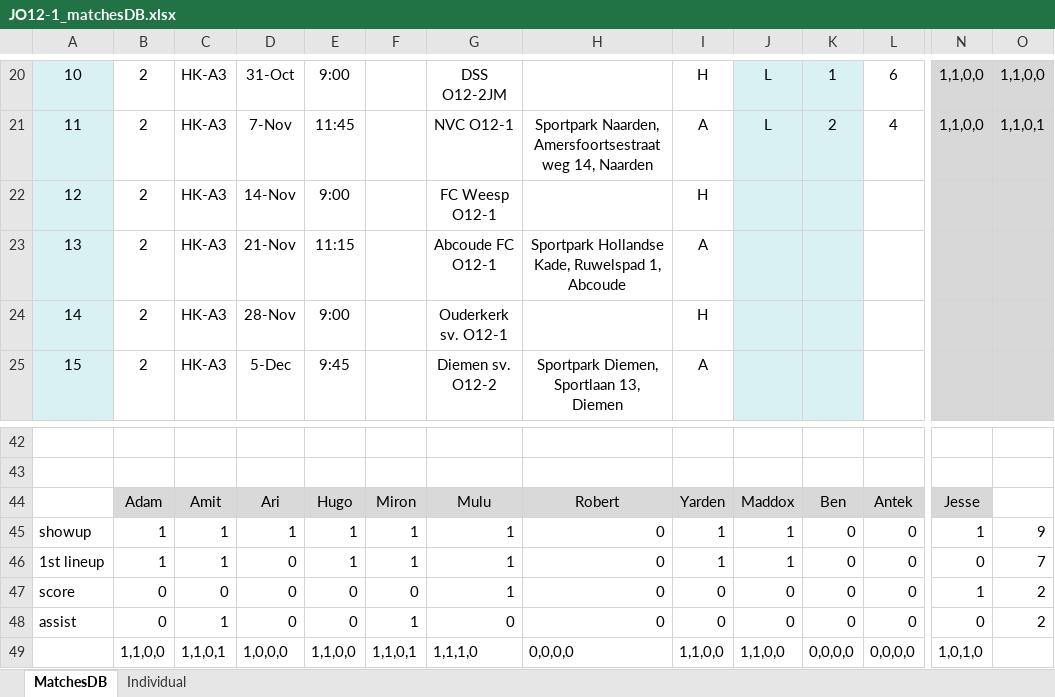
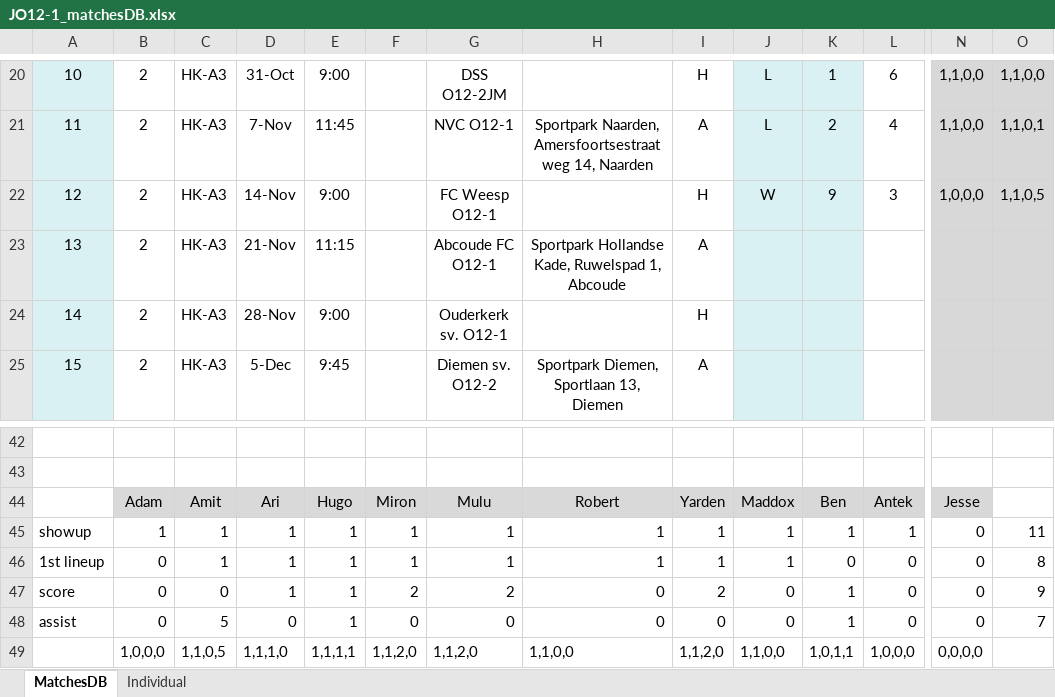
Before and after one commit to sifo-12/rkavic, an Excel workbook: JO12-1/JO12-1_matchesDB.xlsx, sheet MatchesDB, drawn as a sheet; only a part is shown, gaps mark what is left out; values as stored, in another font and other column widths than the file's, no borders; charts and pictures not drawn; removed rows and columns are numbered as before the commit, all else as after; rows hold the shown columns only; the diff covers the shown part only; the diff names each change by its address in the sheet, - before the commit and + after, or states it on an @@ line.

```diff
--- a/JO12-1/JO12-1_matchesDB.xlsx (sheet MatchesDB)
+++ b/JO12-1/JO12-1_matchesDB.xlsx (sheet MatchesDB)
-row 22: 12 | 2 | HK-A3 | 14-Nov | 9:00 |  | FC Weesp O12-1 |  | H
+row 22: 12 | 2 | HK-A3 | 14-Nov | 9:00 |  | FC Weesp O12-1 |  | H | W | 9 | 3 | 1,0,0,0 | 1,1,0,5
-H45:H46: 0
+H45:H46: 1
-K45: 0
+K45: 1
-L45: 0
+L45: 1
-N45: 1
+N45: 0
-O45: 9
+O45: 11
-B46: 1
+B46: 0
-D46:D47: 0
+D46:D47: 1
-O46: 7
+O46: 8
-E47:E48: 0
+E47:E48: 1
-F47: 0
+F47: 2
-G47: 1
+G47: 2
-I47: 0
+I47: 2
-K47:K48: 0
+K47:K48: 1
-N47: 1
+N47: 0
-O47: 2
+O47: 9
-C48: 1
+C48: 5
-F48: 1
+F48: 0
-O48: 2
+O48: 7
-B49: 1,1,0,0
+B49: 1,0,0,0
-C49: 1,1,0,1
+C49: 1,1,0,5
-D49: 1,0,0,0
+D49: 1,1,1,0
-E49: 1,1,0,0
+E49: 1,1,1,1
-F49: 1,1,0,1
+F49: 1,1,2,0
-G49: 1,1,1,0
+G49: 1,1,2,0
-H49: 0,0,0,0
+H49: 1,1,0,0
-I49: 1,1,0,0
+I49: 1,1,2,0
-K49: 0,0,0,0
+K49: 1,0,1,1
-L49: 0,0,0,0
+L49: 1,0,0,0
-N49: 1,0,1,0
+N49: 0,0,0,0
```
Also changed, not shown: 6 edited cells elsewhere in this sheet, sheet Individual.
